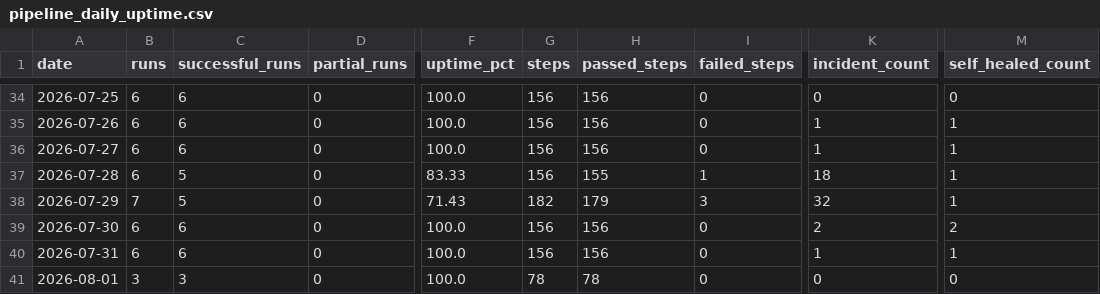
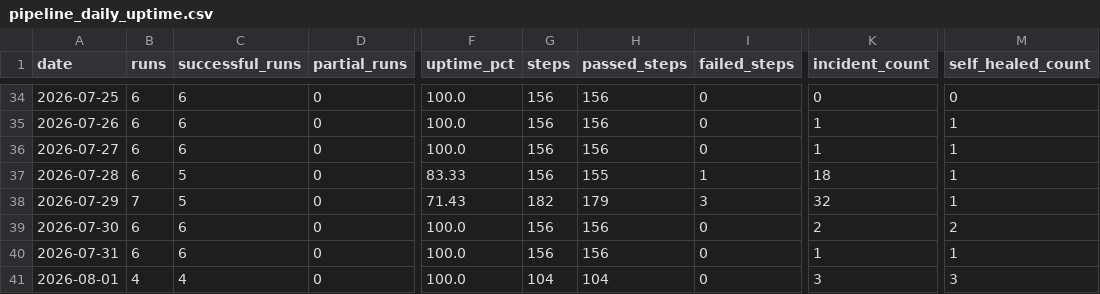
Before and after one commit to MikeWooCerna/Pac-Biz, a CSV file: pipeline_daily_uptime.csv, drawn as a sheet; only a part is shown, gaps mark what is left out; the diff names each change by its address in the sheet, - before the commit and + after, or states it on an @@ line.

```diff
--- a/pipeline_daily_uptime.csv
+++ b/pipeline_daily_uptime.csv
-B41 (runs): 3
+B41 (runs): 4
-C41 (successful_runs): 3
+C41 (successful_runs): 4
-G41 (steps): 78
+G41 (steps): 104
-H41 (passed_steps): 78
+H41 (passed_steps): 104
-K41 (incident_count): 0
+K41 (incident_count): 3
-M41 (self_healed_count): 0
+M41 (self_healed_count): 3
```
Also changed, not shown: pipeline_step_history.csv, 2 other files.
